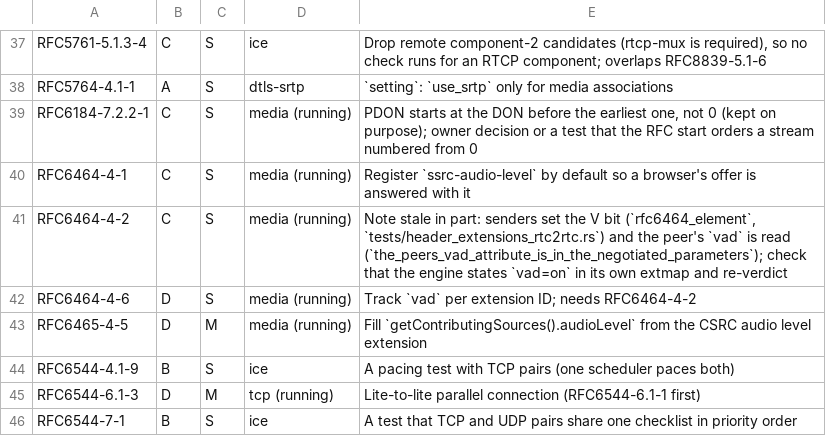
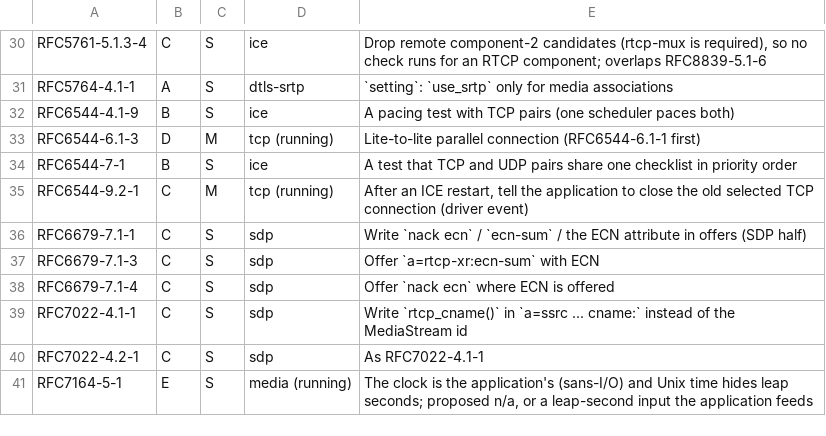
Before and after one commit to Brainwires/rtci, a TSV file: docs/conformance/audit/open-must.tsv, drawn as a sheet; only a part is shown, gaps mark what is left out; the shorter side is filled out with more unchanged rows; the diff covers the shown part only; the diff names each change by its address in the sheet, - before the commit and + after, or states it on an @@ line.

```diff
--- a/docs/conformance/audit/open-must.tsv
+++ b/docs/conformance/audit/open-must.tsv
-row 39: RFC6184-7.2.2-1 | C | S | media (running) | PDON starts at the DON before the earliest one, not 0 (kept on purpose); owner decision or a test that the RFC start orders a stream numbered from 0
-row 40: RFC6464-4-1 | C | S | media (running) | Register `ssrc-audio-level` by default so a browser's offer is answered with it
-row 41: RFC6464-4-2 | C | S | media (running) | Note stale in part: senders set the V bit (`rfc6464_element`, `tests/header_extensions_rtc2rtc.rs`) and the peer's `vad` is read (`the_peers_vad_attribute_is_in_the_negotiated_parameters`); check that the engine states `vad=on` in its own extmap and re-verdict
-row 42: RFC6464-4-6 | D | S | media (running) | Track `vad` per extension ID; needs RFC6464-4-2
-row 43: RFC6465-4-5 | D | M | media (running) | Fill `getContributingSources().audioLevel` from the CSRC audio level extension
```
Also changed, not shown: 13 removed rows and 15 edited cells elsewhere in this file, 17 other files.
